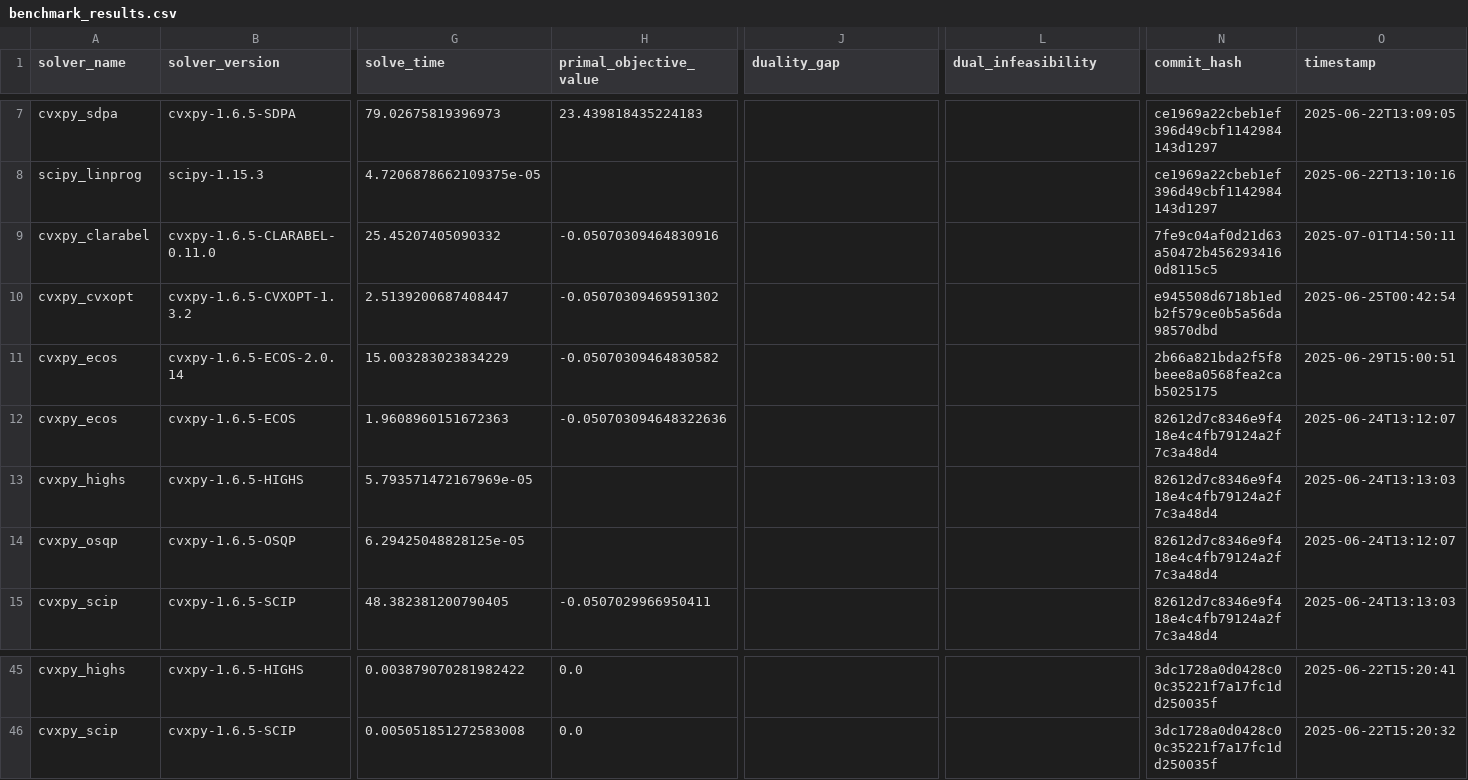
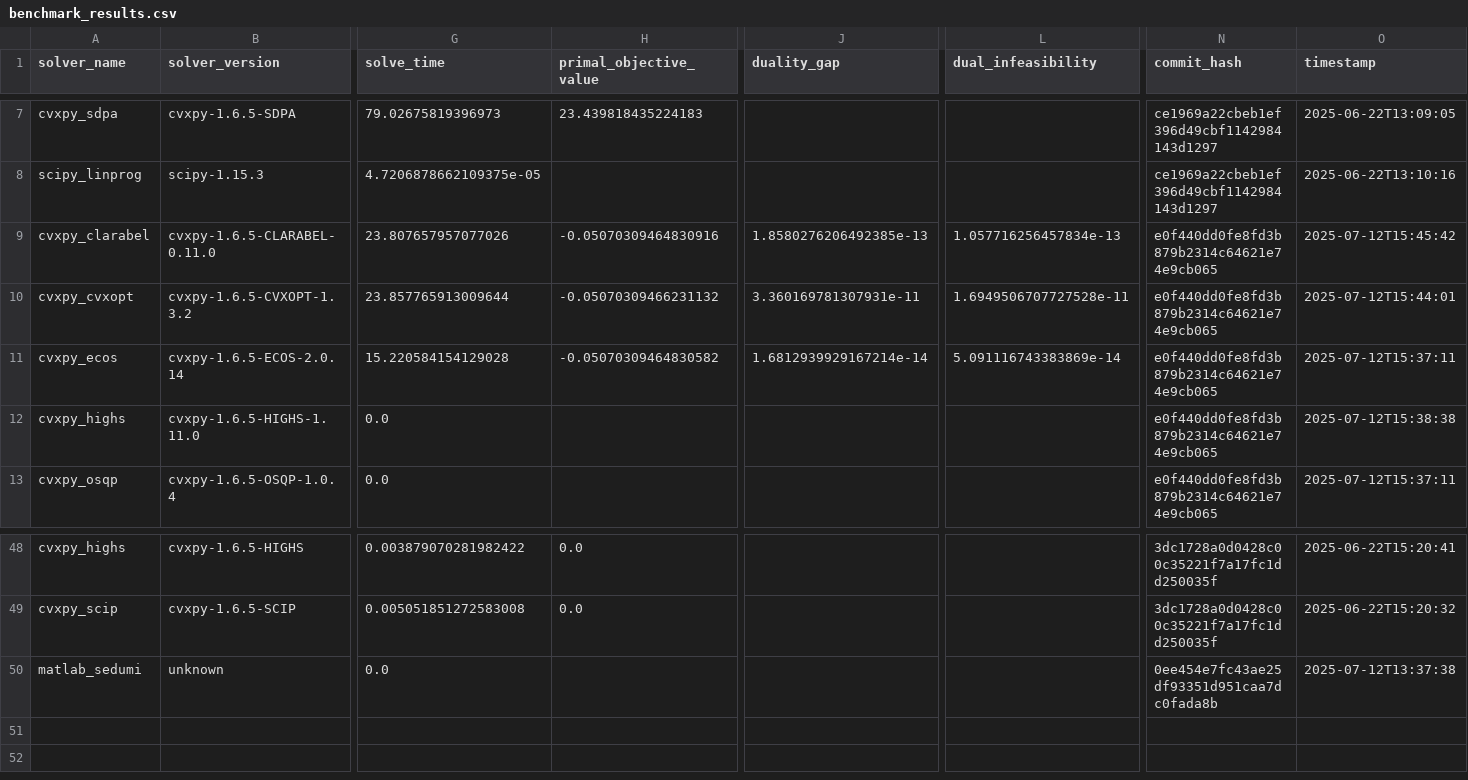
Before and after one commit to napinoco/optimization-solver-benchmark, a CSV file: docs/pages/data/benchmark_results.csv, drawn as a sheet; only a part is shown, gaps mark what is left out; removed rows and columns are numbered as before the commit, all else as after; rows hold the shown columns only; the diff covers the shown part only; the diff names each change by its address in the sheet, - before the commit and + after, or states it on an @@ line.

```diff
--- a/docs/pages/data/benchmark_results.csv
+++ b/docs/pages/data/benchmark_results.csv
-G9 (solve_time): 25.45207405090332
+G9 (solve_time): 23.807657957077026
-J9 (duality_gap): (empty)
+J9 (duality_gap): 1.8580276206492385e-13
-L9 (dual_infeasibility): (empty)
+L9 (dual_infeasibility): 1.057716256457834e-13
-N9 (commit_hash): 7fe9c04af0d21d63a50472b4562934160d8115c5
+N9 (commit_hash): e0f440dd0fe8fd3b879b2314c64621e74e9cb065
-O9 (timestamp): 2025-07-01T14:50:11
+O9 (timestamp): 2025-07-12T15:45:42
-G10 (solve_time): 2.5139200687408447
+G10 (solve_time): 23.857765913009644
-H10 (primal_objective_value): -0.05070309469591302
+H10 (primal_objective_value): -0.05070309466231132
-J10 (duality_gap): (empty)
+J10 (duality_gap): 3.360169781307931e-11
-L10 (dual_infeasibility): (empty)
+L10 (dual_infeasibility): 1.6949506707727528e-11
-N10 (commit_hash): e945508d6718b1edb2f579ce0b5a56da98570dbd
+N10 (commit_hash): e0f440dd0fe8fd3b879b2314c64621e74e9cb065
-O10 (timestamp): 2025-06-25T00:42:54
+O10 (timestamp): 2025-07-12T15:44:01
-G11 (solve_time): 15.003283023834229
+G11 (solve_time): 15.220584154129028
-J11 (duality_gap): (empty)
+J11 (duality_gap): 1.6812939929167214e-14
-L11 (dual_infeasibility): (empty)
+L11 (dual_infeasibility): 5.091116743383869e-14
-N11 (commit_hash): 2b66a821bda2f5f8beee8a0568fea2cab5025175
+N11 (commit_hash): e0f440dd0fe8fd3b879b2314c64621e74e9cb065
-O11 (timestamp): 2025-06-29T15:00:51
+O11 (timestamp): 2025-07-12T15:37:11
-row 12: cvxpy_ecos | cvxpy-1.6.5-ECOS | 1.9608960151672363 | -0.050703094648322636 |  |  | 82612d7c8346e9f418e4c4fb79124a2f7c3a48d4 | 2025-06-24T13:12:07
-B12 (solver_version): cvxpy-1.6.5-HIGHS
+B12 (solver_version): cvxpy-1.6.5-HIGHS-1.11.0
-G12 (solve_time): 5.793571472167969e-05
+G12 (solve_time): 0.0
-N12:N13 (commit_hash): 82612d7c8346e9f418e4c4fb79124a2f7c3a48d4
+N12:N13 (commit_hash): e0f440dd0fe8fd3b879b2314c64621e74e9cb065
-O12 (timestamp): 2025-06-24T13:13:03
+O12 (timestamp): 2025-07-12T15:38:38
-B13 (solver_version): cvxpy-1.6.5-OSQP
+B13 (solver_version): cvxpy-1.6.5-OSQP-1.0.4
-G13 (solve_time): 6.29425048828125e-05
+G13 (solve_time): 0.0
-O13 (timestamp): 2025-06-24T13:12:07
+O13 (timestamp): 2025-07-12T15:37:11
-row 15: cvxpy_scip | cvxpy-1.6.5-SCIP | 48.382381200790405 | -0.0507029966950411 |  |  | 82612d7c8346e9f418e4c4fb79124a2f7c3a48d4 | 2025-06-24T13:13:03
+row 50: matlab_sedumi | unknown | 0.0 |  |  |  | 0ee454e7fc43ae25df93351d951caa7dc0fada8b | 2025-07-12T13:37:38
```
Also changed, not shown: 5 added rows and 52 edited cells elsewhere in this file, 10 other files.
